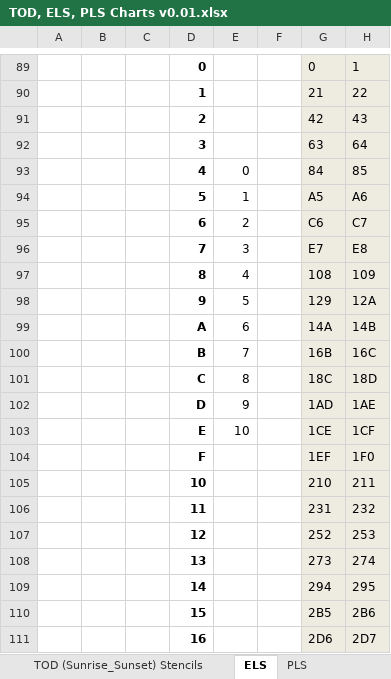
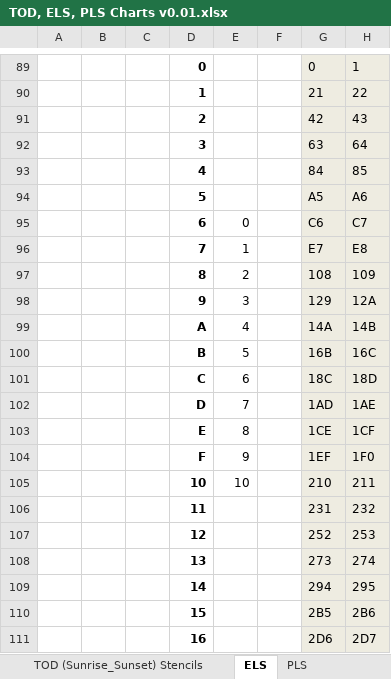
Before and after one commit to Michaelangel007/NA, an Excel workbook: Map_Shapes/Map/() darkness/TOD, ELS, PLS Charts v0.01.xlsx, sheet ELS, drawn as a sheet; only a part is shown, gaps mark what is left out; values as stored, in another font and other column widths than the file's, no borders; the diff names each change by its address in the sheet, - before the commit and + after, or states it on an @@ line.

Commit message:
DEV Update: added tables to TOD, ELS, PLS Charts v0.01.xlsx

```diff
--- a/Map_Shapes/Map/() darkness/TOD, ELS, PLS Charts v0.01.xlsx (sheet ELS)
+++ b/Map_Shapes/Map/() darkness/TOD, ELS, PLS Charts v0.01.xlsx (sheet ELS)
-E93: 0
+E93: (empty)
-E94: 1
+E94: (empty)
-E95: 2
+E95: 0
-E96: 3
+E96: 1
-E97: 4
+E97: 2
-E98: 5
+E98: 3
-E99: 6
+E99: 4
-E100: 7
+E100: 5
-E101: 8
+E101: 6
-E102: 9
+E102: 7
-E103: 10
+E103: 8
-E104: (empty)
+E104: 9
-E105: (empty)
+E105: 10
```
